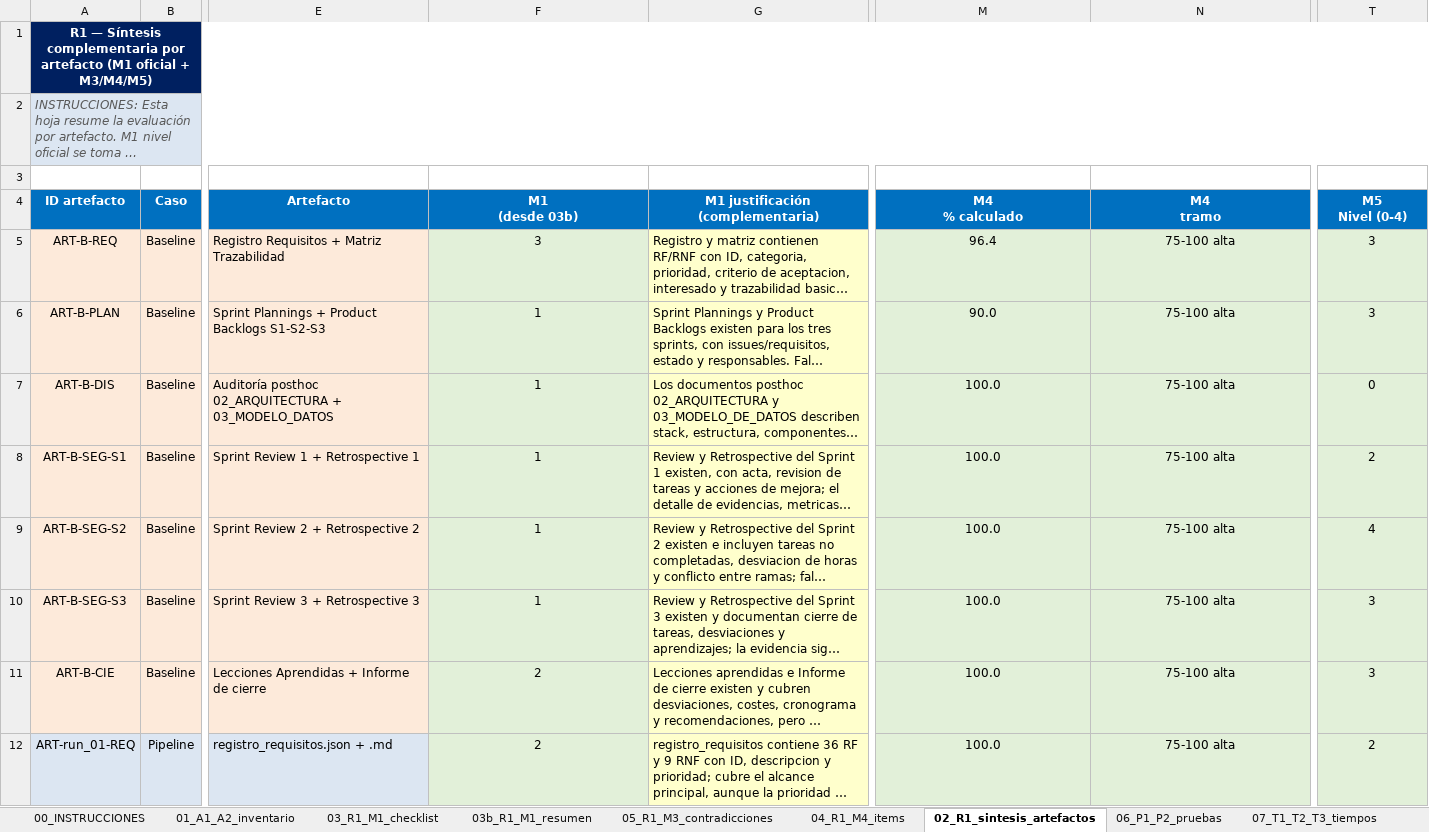
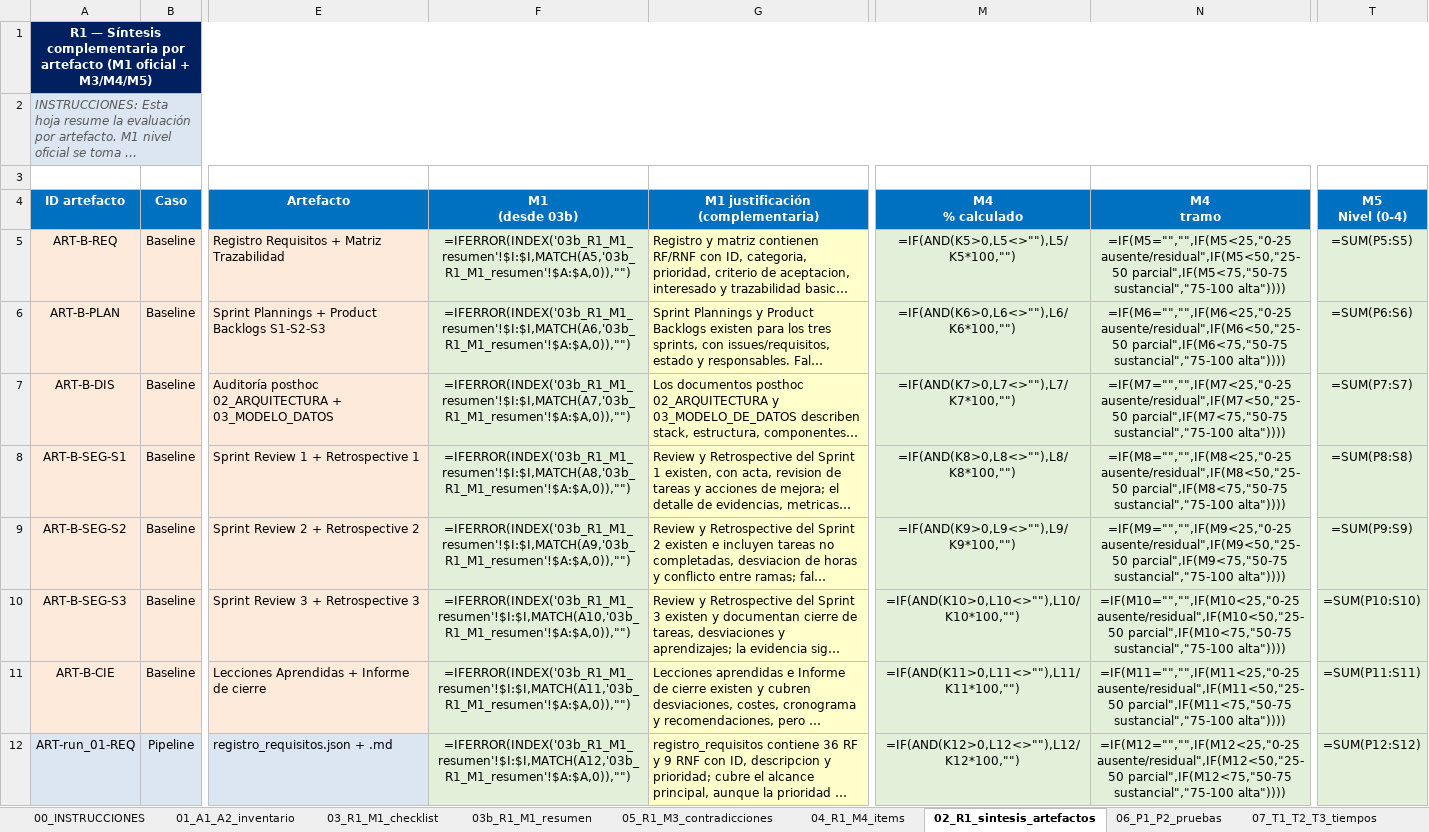
Before and after one commit to yesgarfue/plataforma-gestion-reservas-tfg, an Excel workbook: analisis_resultados/Planilla_Maestra_Evaluacion_TFG.xlsx, sheet 02_R1_sintesis_artefactos, drawn as a sheet; only a part is shown, gaps mark what is left out; long unchanged cells end in …; values as stored, in another font and other column widths than the file's, no borders; formulas without a stored value are shown as written; the diff covers the shown part only; the diff names each change by its address in the sheet, - before the commit and + after, or states it on an @@ line.

```diff
--- a/analisis_resultados/Planilla_Maestra_Evaluacion_TFG.xlsx (sheet 02_R1_sintesis_artefactos)
+++ b/analisis_resultados/Planilla_Maestra_Evaluacion_TFG.xlsx (sheet 02_R1_sintesis_artefactos)
-F5 (M1 (desde 03b)): 3
+F5 (M1 (desde 03b)): =IFERROR(INDEX('03b_R1_M1_resumen'!$I:$I,MATCH(A5,'03b_R1_M1_resumen'!$A:$A,0)),"")
-M5 (M4 % calculado): 96.4
+M5 (M4 % calculado): =IF(AND(K5>0,L5<>""),L5/K5*100,"")
-N5 (M4 tramo): 75-100 alta
+N5 (M4 tramo): =IF(M5="","",IF(M5<25,"0-25 ausente/residual",IF(M5<50,"25-50 parcial",IF(M5<75,"50-75 sustancial","75-100 alta"))))
-T5 (M5 Nivel (0-4)): 3
+T5 (M5 Nivel (0-4)): =SUM(P5:S5)
-F6 (M1 (desde 03b)): 1
+F6 (M1 (desde 03b)): =IFERROR(INDEX('03b_R1_M1_resumen'!$I:$I,MATCH(A6,'03b_R1_M1_resumen'!$A:$A,0)),"")
-M6 (M4 % calculado): 90.0
+M6 (M4 % calculado): =IF(AND(K6>0,L6<>""),L6/K6*100,"")
-N6 (M4 tramo): 75-100 alta
+N6 (M4 tramo): =IF(M6="","",IF(M6<25,"0-25 ausente/residual",IF(M6<50,"25-50 parcial",IF(M6<75,"50-75 sustancial","75-100 alta"))))
-T6 (M5 Nivel (0-4)): 3
+T6 (M5 Nivel (0-4)): =SUM(P6:S6)
-F7 (M1 (desde 03b)): 1
+F7 (M1 (desde 03b)): =IFERROR(INDEX('03b_R1_M1_resumen'!$I:$I,MATCH(A7,'03b_R1_M1_resumen'!$A:$A,0)),"")
-M7 (M4 % calculado): 100.0
+M7 (M4 % calculado): =IF(AND(K7>0,L7<>""),L7/K7*100,"")
-N7 (M4 tramo): 75-100 alta
+N7 (M4 tramo): =IF(M7="","",IF(M7<25,"0-25 ausente/residual",IF(M7<50,"25-50 parcial",IF(M7<75,"50-75 sustancial","75-100 alta"))))
-T7 (M5 Nivel (0-4)): 0
+T7 (M5 Nivel (0-4)): =SUM(P7:S7)
-F8 (M1 (desde 03b)): 1
+F8 (M1 (desde 03b)): =IFERROR(INDEX('03b_R1_M1_resumen'!$I:$I,MATCH(A8,'03b_R1_M1_resumen'!$A:$A,0)),"")
-M8 (M4 % calculado): 100.0
+M8 (M4 % calculado): =IF(AND(K8>0,L8<>""),L8/K8*100,"")
-N8 (M4 tramo): 75-100 alta
+N8 (M4 tramo): =IF(M8="","",IF(M8<25,"0-25 ausente/residual",IF(M8<50,"25-50 parcial",IF(M8<75,"50-75 sustancial","75-100 alta"))))
-T8 (M5 Nivel (0-4)): 2
+T8 (M5 Nivel (0-4)): =SUM(P8:S8)
-F9 (M1 (desde 03b)): 1
+F9 (M1 (desde 03b)): =IFERROR(INDEX('03b_R1_M1_resumen'!$I:$I,MATCH(A9,'03b_R1_M1_resumen'!$A:$A,0)),"")
-M9 (M4 % calculado): 100.0
+M9 (M4 % calculado): =IF(AND(K9>0,L9<>""),L9/K9*100,"")
-N9 (M4 tramo): 75-100 alta
+N9 (M4 tramo): =IF(M9="","",IF(M9<25,"0-25 ausente/residual",IF(M9<50,"25-50 parcial",IF(M9<75,"50-75 sustancial","75-100 alta"))))
-T9 (M5 Nivel (0-4)): 4
+T9 (M5 Nivel (0-4)): =SUM(P9:S9)
-F10 (M1 (desde 03b)): 1
+F10 (M1 (desde 03b)): =IFERROR(INDEX('03b_R1_M1_resumen'!$I:$I,MATCH(A10,'03b_R1_M1_resumen'!$A:$A,0)),"")
-M10 (M4 % calculado): 100.0
+M10 (M4 % calculado): =IF(AND(K10>0,L10<>""),L10/K10*100,"")
-N10 (M4 tramo): 75-100 alta
+N10 (M4 tramo): =IF(M10="","",IF(M10<25,"0-25 ausente/residual",IF(M10<50,"25-50 parcial",IF(M10<75,"50-75 sustancial","75-100 alta"))))
-T10 (M5 Nivel (0-4)): 3
+T10 (M5 Nivel (0-4)): =SUM(P10:S10)
-F11 (M1 (desde 03b)): 2
+F11 (M1 (desde 03b)): =IFERROR(INDEX('03b_R1_M1_resumen'!$I:$I,MATCH(A11,'03b_R1_M1_resumen'!$A:$A,0)),"")
-M11 (M4 % calculado): 100.0
+M11 (M4 % calculado): =IF(AND(K11>0,L11<>""),L11/K11*100,"")
-N11 (M4 tramo): 75-100 alta
+N11 (M4 tramo): =IF(M11="","",IF(M11<25,"0-25 ausente/residual",IF(M11<50,"25-50 parcial",IF(M11<75,"50-75 sustancial","75-100 alta"))))
-T11 (M5 Nivel (0-4)): 3
+T11 (M5 Nivel (0-4)): =SUM(P11:S11)
-F12 (M1 (desde 03b)): 2
+F12 (M1 (desde 03b)): =IFERROR(INDEX('03b_R1_M1_resumen'!$I:$I,MATCH(A12,'03b_R1_M1_resumen'!$A:$A,0)),"")
-M12 (M4 % calculado): 100.0
+M12 (M4 % calculado): =IF(AND(K12>0,L12<>""),L12/K12*100,"")
-N12 (M4 tramo): 75-100 alta
+N12 (M4 tramo): =IF(M12="","",IF(M12<25,"0-25 ausente/residual",IF(M12<50,"25-50 parcial",IF(M12<75,"50-75 sustancial","75-100 alta"))))
-T12 (M5 Nivel (0-4)): 2
+T12 (M5 Nivel (0-4)): =SUM(P12:S12)
```
Also changed, not shown: 4 added rows and 80 edited cells elsewhere in this sheet, sheet 08_I1_incidencias, sheet 10_AGREGADOS, sheet 03b_R1_M1_resumen, sheet 04_R1_M4_items, sheet 07_T1_T2_T3_tiempos, sheet 06_P1_P2_pruebas, 1 more sheet, 2 other files.
